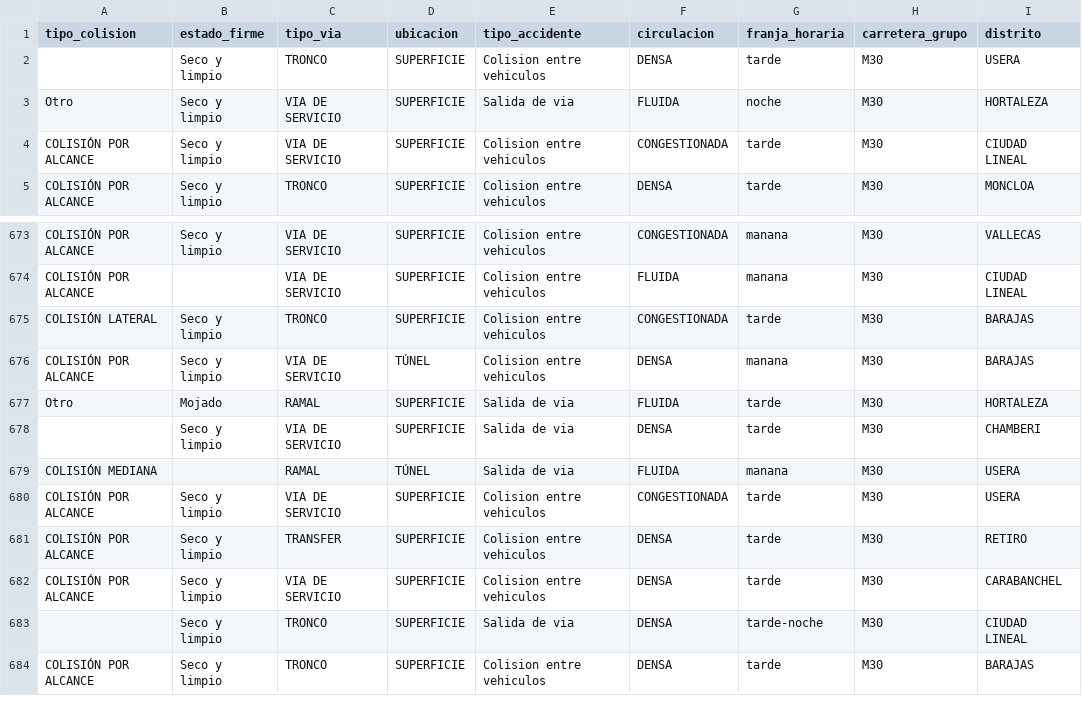
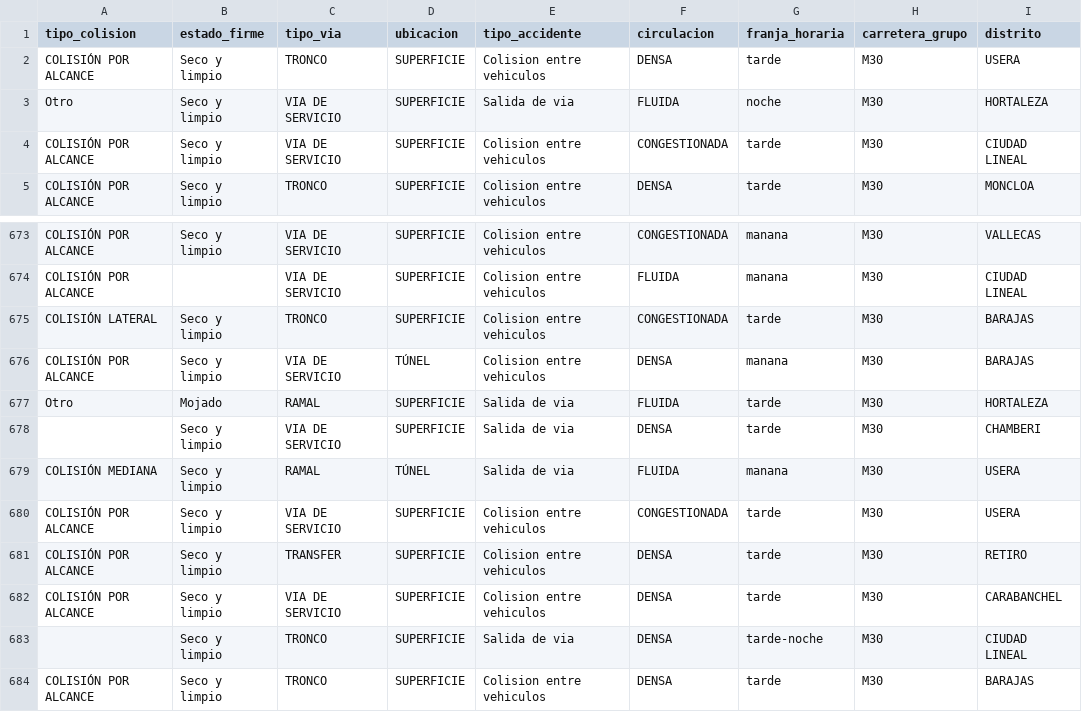
Before and after one commit to PabloCarreras7/Project-UC3M, a CSV file: 1_2_severity/data/accidentes_train.csv, drawn as a sheet; only a part is shown, gaps mark what is left out; the diff names each change by its address in the sheet, - before the commit and + after, or states it on an @@ line.

```diff
--- a/1_2_severity/data/accidentes_train.csv
+++ b/1_2_severity/data/accidentes_train.csv
-A2 (tipo_colision): (empty)
+A2 (tipo_colision): COLISIÓN POR ALCANCE
-B679 (estado_firme): (empty)
+B679 (estado_firme): Seco y limpio
```
Also changed, not shown: 1_2_severity/data/accidentes_clean.csv, 1_2_severity/data/accidentes_test.csv, 4 other files.
